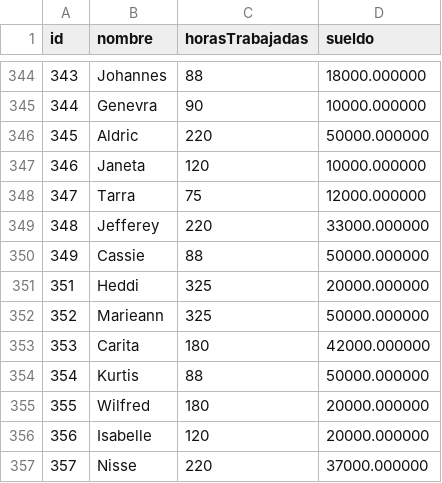
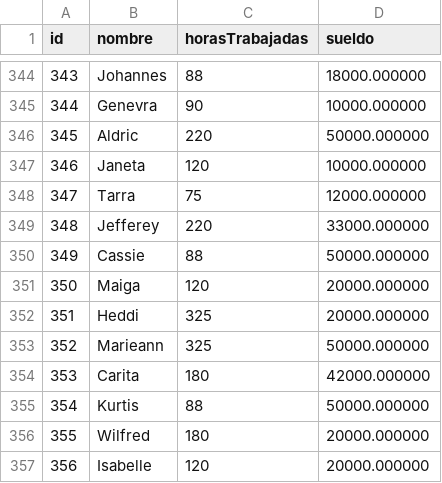
Before and after one commit to alanpucci/tp_laboratorio_1, a CSV file: tp3/data.csv, drawn as a sheet; only a part is shown, gaps mark what is left out; the shorter side is filled out with more unchanged rows.

```diff
--- a/tp3/data.csv
+++ b/tp3/data.csv
@@ -350,2 +350,3 @@ id,nombre,horasTrabajadas,sueldo
 349,Cassie,88,50000.000000
+350,Maiga,120,20000.000000
 351,Heddi,325,20000.000000
```
Also changed, not shown: 3 other files.
